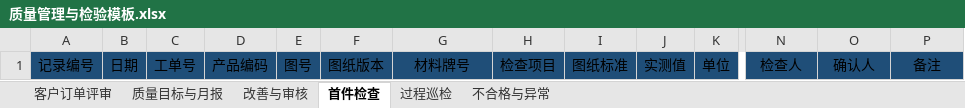
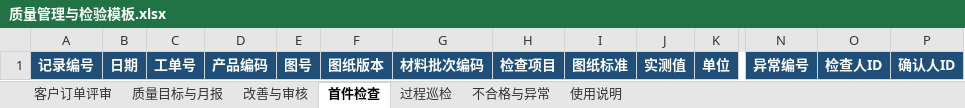
Before and after one commit to wang-minghan/notbook, an Excel workbook: 02_Areas/工作经历/鑫犇电子有限公司/02_品质部/质量管理与检验模板.xlsx, sheet 首件检查, drawn as a sheet; only a part is shown, gaps mark what is left out; values as stored, in another font and other column widths than the file's, no borders; the diff covers the shown part only; the diff names each change by its address in the sheet, - before the commit and + after, or states it on an @@ line.

```diff
--- a/02_Areas/工作经历/鑫犇电子有限公司/02_品质部/质量管理与检验模板.xlsx (sheet 首件检查)
+++ b/02_Areas/工作经历/鑫犇电子有限公司/02_品质部/质量管理与检验模板.xlsx (sheet 首件检查)
+sheet tab: 使用说明
@@ A1:P1 bold: off → on, text colour: black → #FFFFFF @@
-G1: 材料牌号
+G1: 材料批次编码
-N1: 检查人
+N1: 异常编号
-O1: 确认人
+O1: 检查人ID
-P1: 备注
+P1: 确认人ID
```
Also changed, not shown: cell formats elsewhere in this sheet, sheet 过程巡检, sheet 不合格与异常, sheet 客户订单评审, 02_Areas/工作经历/鑫犇电子有限公司/00_公司治理/鑫犇电子_公司组织架构与职责矩阵模板.xlsx, 02_Areas/工作经历/鑫犇电子有限公司/01_生产部/生产车间/生产与物料模板.xlsx, 51 other files.
